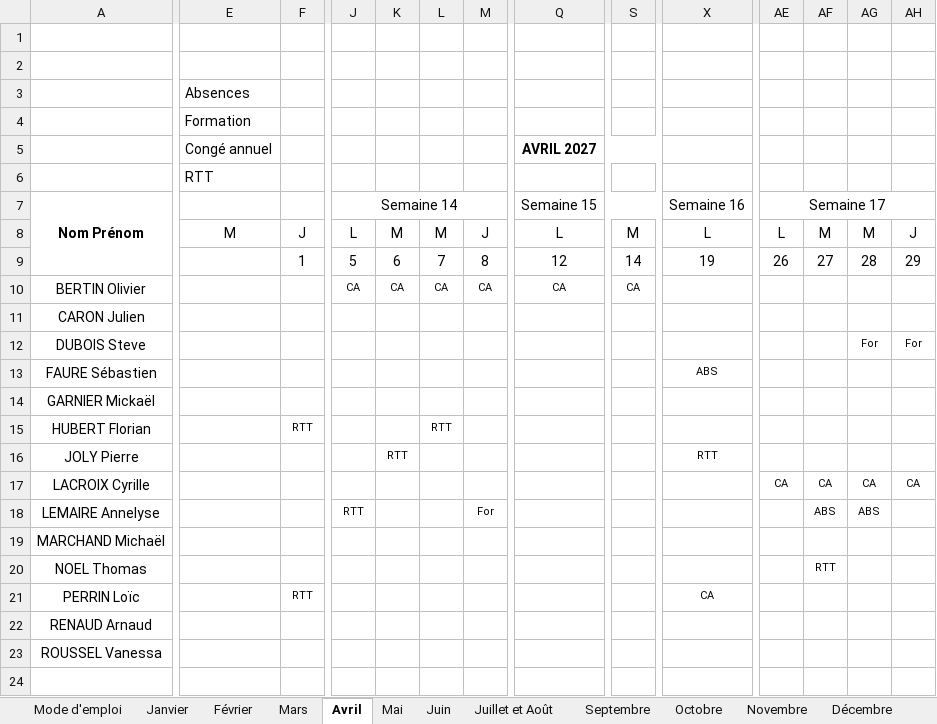
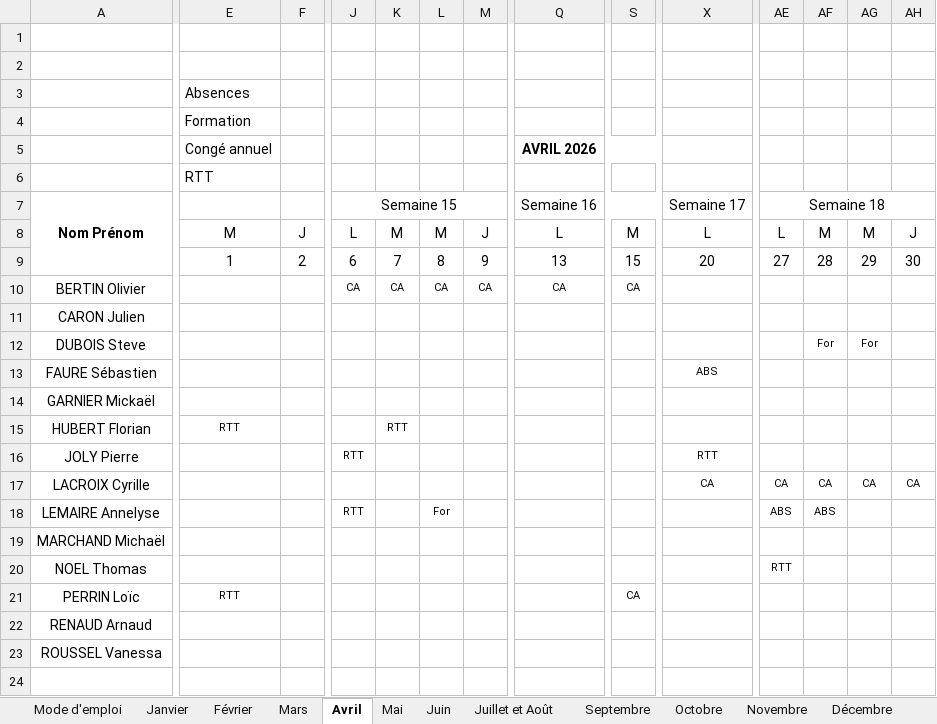
Before and after one commit to zjrz84f2v2-gif/mes-aplication-, an Excel workbook: habilitations/excel/planning-annuel.xlsx, sheet Avril, drawn as a sheet; only a part is shown, gaps mark what is left out; values as stored, in another font and other column widths than the file's, no borders; conditional formats not drawn; removed rows and columns are numbered as before the commit, all else as after; rows hold the shown columns only; the diff covers the shown part only; the diff names each change by its address in the sheet, - before the commit and + after, or states it on an @@ line.

```diff
--- a/habilitations/excel/planning-annuel.xlsx (sheet Avril)
+++ b/habilitations/excel/planning-annuel.xlsx (sheet Avril)
-Q5 (Semaine 16): AVRIL 2027
+Q5 (Semaine 16): AVRIL 2026
-J7: Semaine 14
+J7: Semaine 15
-Q7: Semaine 15
+Q7: Semaine 16
-X7: Semaine 16
+X7: Semaine 17
-AE7: Semaine 17
+AE7: Semaine 18
-row 9:  |  | 1 | 5 | 6 | 7 | 8 | 12 | 14 | 19 | 26 | 27 | 28 | 29
+row 9:  | 1 | 2 | 6 | 7 | 8 | 9 | 13 | 15 | 20 | 27 | 28 | 29 | 30
-AF12: (empty)
+AF12: For
-AH12: For
+AH12: (empty)
-E15: (empty)
+E15: RTT
-F15: RTT
+F15: (empty)
-K15: (empty)
+K15: RTT
-L15: RTT
+L15: (empty)
-J16 (Semaine 15): (empty)
+J16 (Semaine 15): RTT
-K16: RTT
+K16: (empty)
-X17 (Semaine 17): (empty)
+X17 (Semaine 17): CA
-L18: (empty)
+L18: For
-M18: For
+M18: (empty)
-AE18 (Semaine 18): (empty)
+AE18 (Semaine 18): ABS
-AG18: ABS
+AG18: (empty)
-AE20 (Semaine 18): (empty)
+AE20 (Semaine 18): RTT
-AF20: RTT
+AF20: (empty)
-E21: (empty)
+E21: RTT
-F21: RTT
+F21: (empty)
-S21: (empty)
+S21: CA
-X21 (Semaine 17): CA
+X21 (Semaine 17): (empty)
```
Also changed, not shown: 16 edited cells elsewhere in this sheet, sheet Novembre, sheet Juillet et Août, sheet Mars, sheet Février, sheet Mai, sheet Janvier, 5 more sheets, 1 other file.
